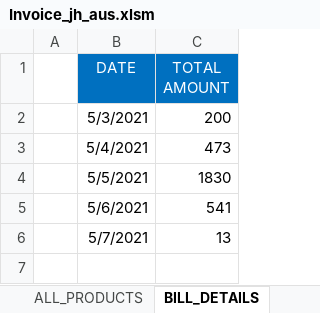
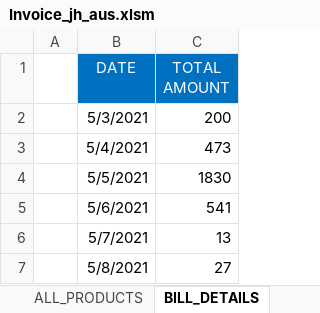
Before and after one commit to Talib111/IMP_EXCEL, an Excel workbook: Invoice_jh_aus.xlsm, sheet BILL_DETAILS, drawn as a sheet; values as stored, in another font and other column widths than the file's, no borders; conditional formats not drawn; the diff names each change by its address in the sheet, - before the commit and + after, or states it on an @@ line.

```diff
--- a/Invoice_jh_aus.xlsm (sheet BILL_DETAILS)
+++ b/Invoice_jh_aus.xlsm (sheet BILL_DETAILS)
+row 7:  | 5/8/2021 | 27
```
Also changed, not shown: sheet INVOICE, sheet PATIENT_DETAILS, sheet ALL_PRODUCTS, sheet RAW_BILL.
